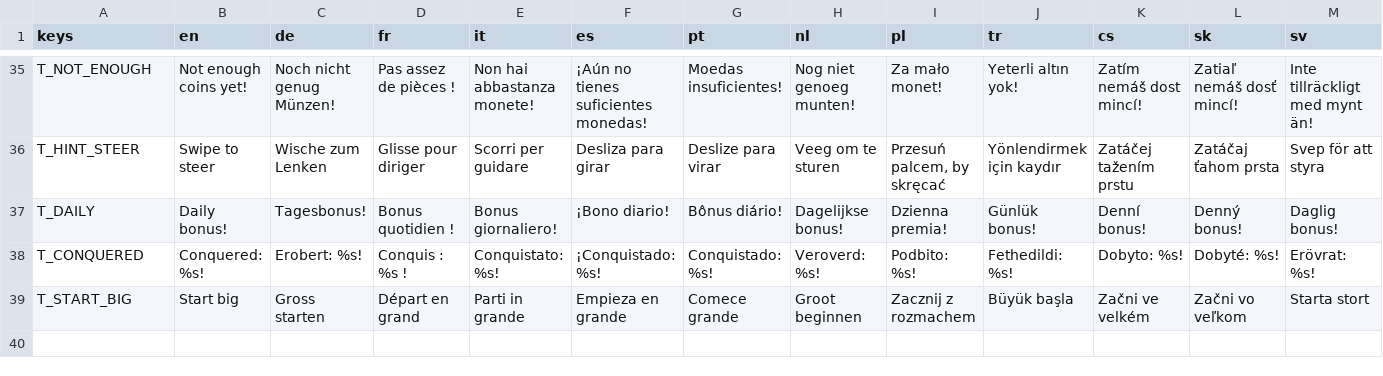
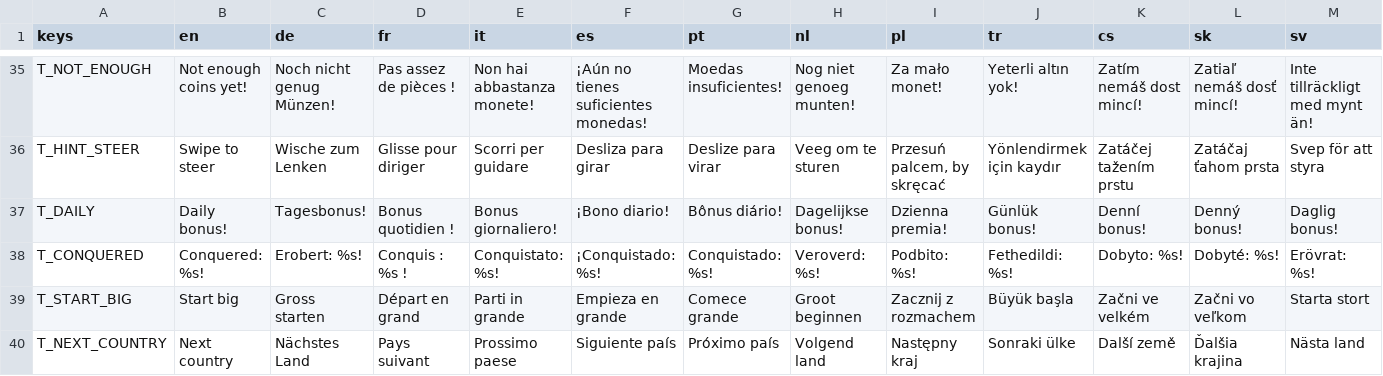
Before and after one commit to Tourist105/inkland, a CSV file: assets/translations/strings.csv, drawn as a sheet; only a part is shown, gaps mark what is left out; rows hold the shown columns only; the diff names each change by its address in the sheet, - before the commit and + after, or states it on an @@ line.

```diff
--- a/assets/translations/strings.csv
+++ b/assets/translations/strings.csv
+row 40: T_NEXT_COUNTRY | Next country | Nächstes Land | Pays suivant | Prossimo paese | Siguiente país | Próximo país | Volgend land | Następny kraj | Sonraki ülke | Další země | Ďalšia krajina | Nästa land
```
Also changed, not shown: 26 other files.
